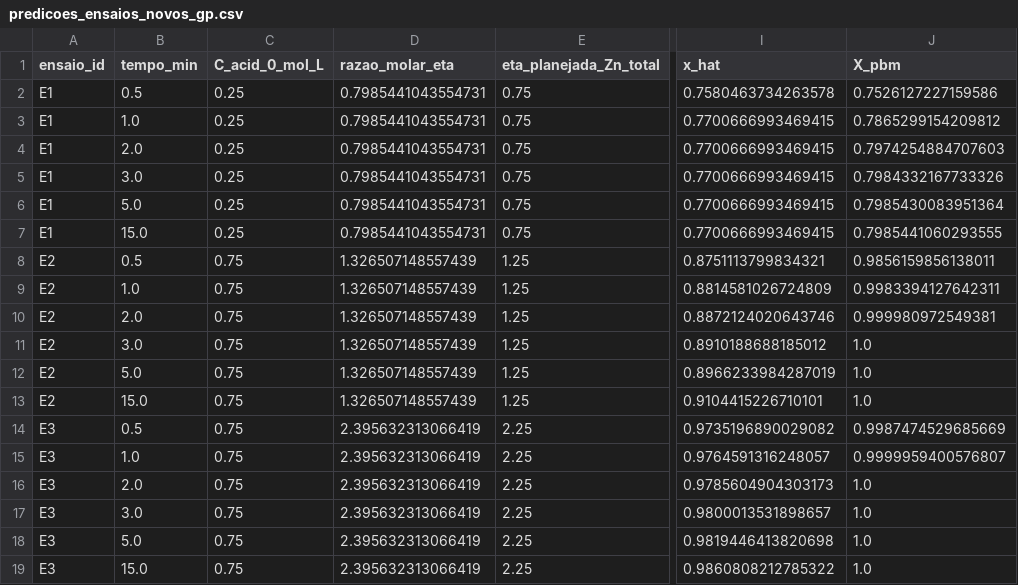
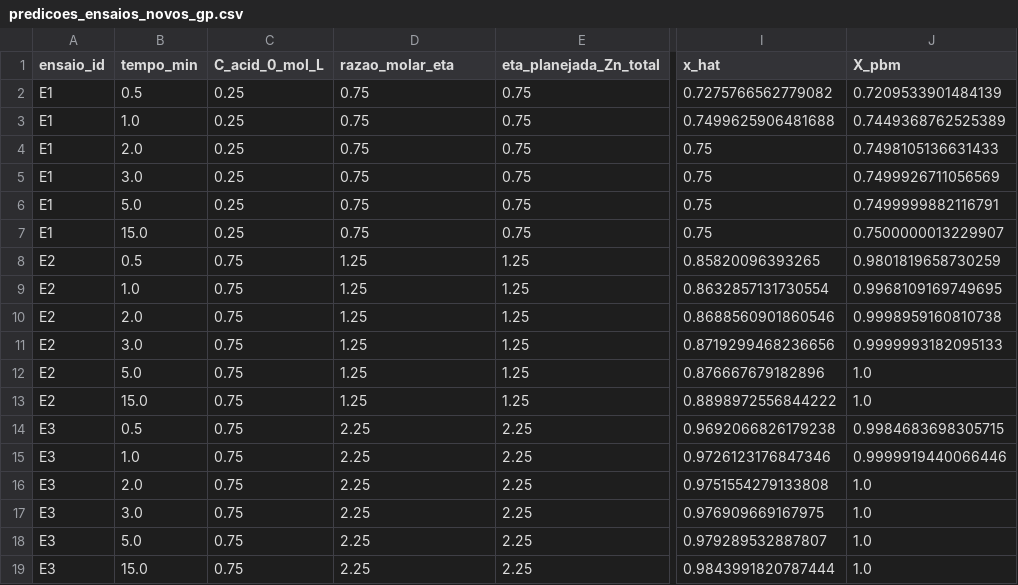
Before and after one commit to guimouraf1234-bit/lop, a CSV file: entregas/resultados_gp/predicoes_ensaios_novos_gp.csv, drawn as a sheet; only a part is shown, gaps mark what is left out; the diff covers the shown part only; the diff names each change by its address in the sheet, - before the commit and + after, or states it on an @@ line.

```diff
--- a/entregas/resultados_gp/predicoes_ensaios_novos_gp.csv
+++ b/entregas/resultados_gp/predicoes_ensaios_novos_gp.csv
-D2:D7 (razao_molar_eta): 0.7985441043554731
+D2:D7 (razao_molar_eta): 0.75
-I2 (x_hat): 0.7580463734263578
+I2 (x_hat): 0.7275766562779082
-J2 (X_pbm): 0.7526127227159586
+J2 (X_pbm): 0.7209533901484139
-I3 (x_hat): 0.7700666993469415
+I3 (x_hat): 0.7499625906481688
-J3 (X_pbm): 0.7865299154209812
+J3 (X_pbm): 0.7449368762525389
-I4:I7 (x_hat): 0.7700666993469415
+I4:I7 (x_hat): 0.75
-J4 (X_pbm): 0.7974254884707603
+J4 (X_pbm): 0.7498105136631433
-J5 (X_pbm): 0.7984332167733326
+J5 (X_pbm): 0.7499926711056569
-J6 (X_pbm): 0.7985430083951364
+J6 (X_pbm): 0.7499999882116791
-J7 (X_pbm): 0.7985441060293555
+J7 (X_pbm): 0.7500000013229907
-D8:D13 (razao_molar_eta): 1.326507148557439
+D8:D13 (razao_molar_eta): 1.25
-I8 (x_hat): 0.8751113799834321
+I8 (x_hat): 0.85820096393265
-J8 (X_pbm): 0.9856159856138011
+J8 (X_pbm): 0.9801819658730259
-I9 (x_hat): 0.8814581026724809
+I9 (x_hat): 0.8632857131730554
-J9 (X_pbm): 0.9983394127642311
+J9 (X_pbm): 0.9968109169749695
-I10 (x_hat): 0.8872124020643746
+I10 (x_hat): 0.8688560901860546
-J10 (X_pbm): 0.999980972549381
+J10 (X_pbm): 0.9998959160810738
-I11 (x_hat): 0.8910188688185012
+I11 (x_hat): 0.8719299468236656
-J11 (X_pbm): 1.0
+J11 (X_pbm): 0.9999993182095133
-I12 (x_hat): 0.8966233984287019
+I12 (x_hat): 0.876667679182896
-I13 (x_hat): 0.9104415226710101
+I13 (x_hat): 0.8898972556844222
-D14:D19 (razao_molar_eta): 2.395632313066419
+D14:D19 (razao_molar_eta): 2.25
-I14 (x_hat): 0.9735196890029082
+I14 (x_hat): 0.9692066826179238
-J14 (X_pbm): 0.9987474529685669
+J14 (X_pbm): 0.9984683698305715
-I15 (x_hat): 0.9764591316248057
+I15 (x_hat): 0.9726123176847346
-J15 (X_pbm): 0.9999959400576807
+J15 (X_pbm): 0.9999919440066446
-I16 (x_hat): 0.9785604904303173
+I16 (x_hat): 0.9751554279133808
-I17 (x_hat): 0.9800013531898657
+I17 (x_hat): 0.976909669167975
-I18 (x_hat): 0.9819446413820698
+I18 (x_hat): 0.979289532887807
-I19 (x_hat): 0.9860808212785322
+I19 (x_hat): 0.9843991820787444
```
Also changed, not shown: 18 edited cells elsewhere in this file, entregas/resultados_gp/metricas_ensaios_novos_gp.csv, 5 other files.
